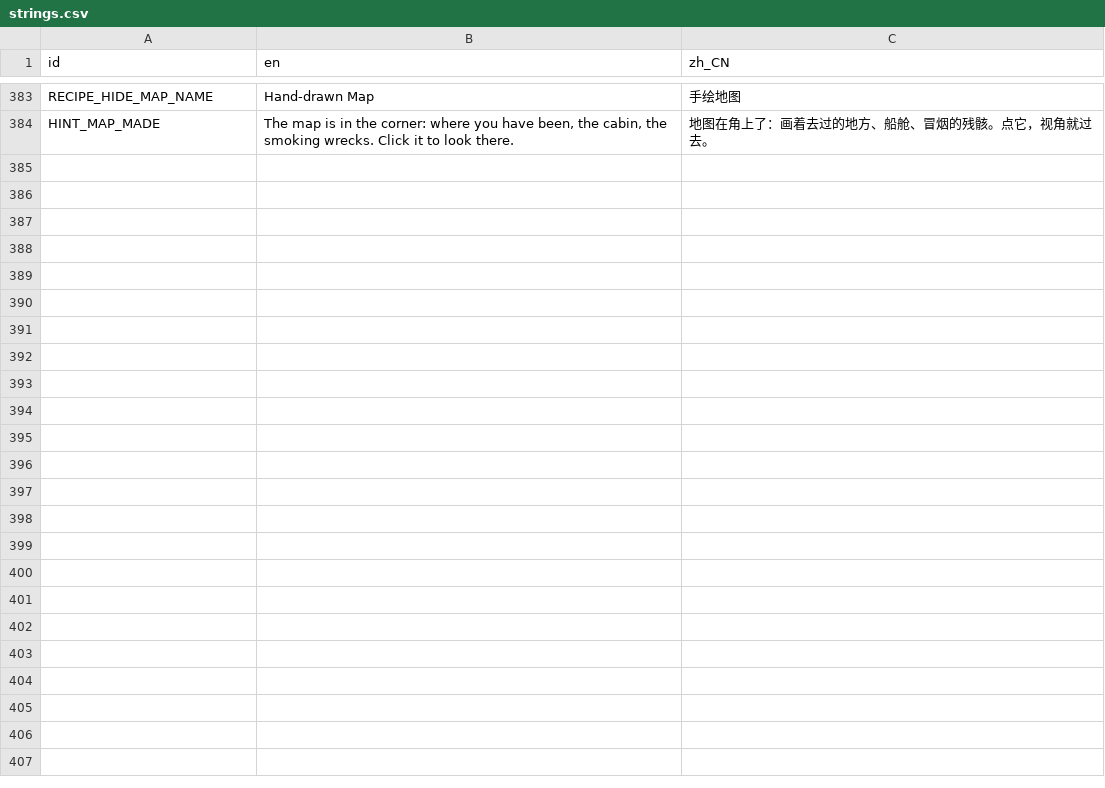
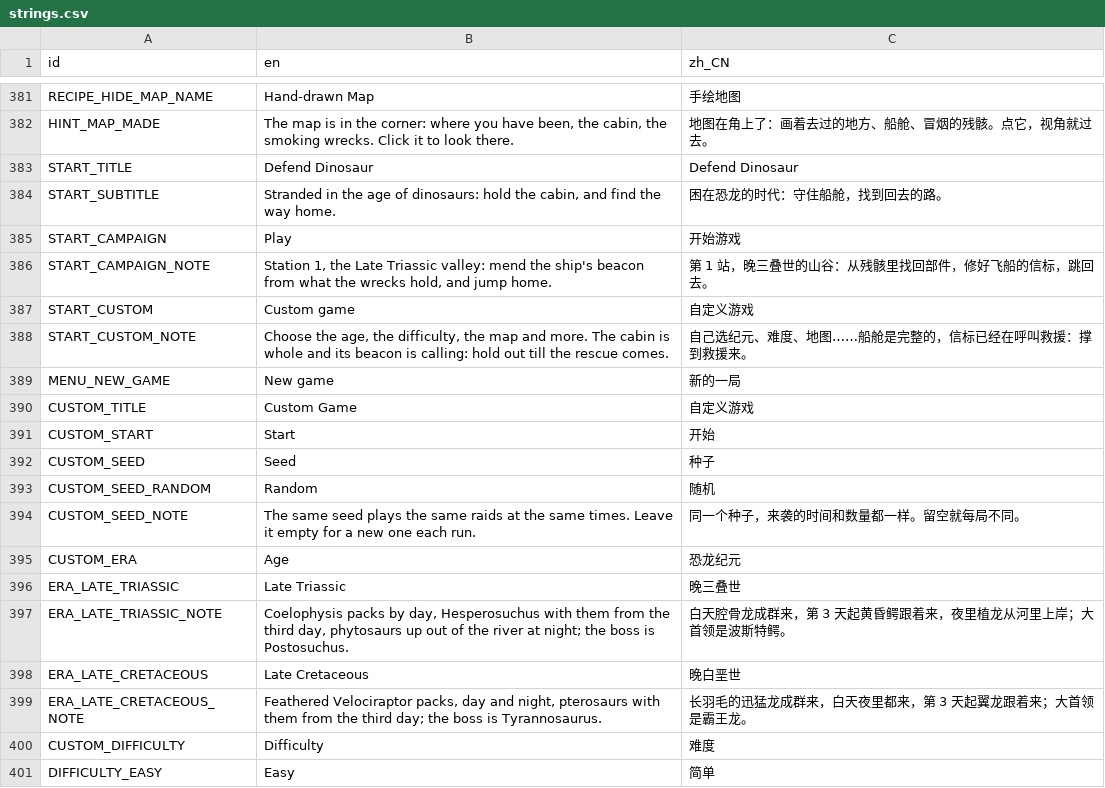
Before and after one commit to kcokz/dino-td, a CSV file: translations/strings.csv, drawn as a sheet; only a part is shown, gaps mark what is left out; the diff covers the shown part only; the diff names each change by its address in the sheet, - before the commit and + after, or states it on an @@ line.

```diff
--- a/translations/strings.csv
+++ b/translations/strings.csv
+row 383: START_TITLE | Defend Dinosaur | Defend Dinosaur
+row 384: START_SUBTITLE | Stranded in the age of dinosaurs: hold the cabin, and find the way home. | 困在恐龙的时代：守住船舱，找到回去的路。
+row 385: START_CAMPAIGN | Play | 开始游戏
+row 386: START_CAMPAIGN_NOTE | Station 1, the Late Triassic valley: mend the ship's beacon from what the wrecks hold, and jump home. | 第 1 站，晚三叠世的山谷：从残骸里找回部件，修好飞船的信标，跳回去。
+row 387: START_CUSTOM | Custom game | 自定义游戏
+row 388: START_CUSTOM_NOTE | Choose the age, the difficulty, the map and more. The cabin is whole and its beacon is calling: hold out till the rescue comes. | 自己选纪元、难度、地图……船舱是完整的，信标已经在呼叫救援：撑到救援来。
+row 389: MENU_NEW_GAME | New game | 新的一局
+row 390: CUSTOM_TITLE | Custom Game | 自定义游戏
+row 391: CUSTOM_START | Start | 开始
+row 392: CUSTOM_SEED | Seed | 种子
+row 393: CUSTOM_SEED_RANDOM | Random | 随机
+row 394: CUSTOM_SEED_NOTE | The same seed plays the same raids at the same times. Leave it empty for a new one each run. | 同一个种子，来袭的时间和数量都一样。留空就每局不同。
+row 395: CUSTOM_ERA | Age | 恐龙纪元
+row 396: ERA_LATE_TRIASSIC | Late Triassic | 晚三叠世
+row 397: ERA_LATE_TRIASSIC_NOTE | Coelophysis packs by day, Hesperosuchus with them from the third day, phytosaurs up out of the river at night; the boss is Postosuchus. | 白天腔骨龙成群来，第 3 天起黄昏鳄跟着来，夜里植龙从河里上岸；大首领是波斯特鳄。
+row 398: ERA_LATE_CRETACEOUS | Late Cretaceous | 晚白垩世
+row 399: ERA_LATE_CRETACEOUS_NOTE | Feathered Velociraptor packs, day and night, pterosaurs with them from the third day; the boss is Tyrannosaurus. | 长羽毛的迅猛龙成群来，白天夜里都来，第 3 天起翼龙跟着来；大首领是霸王龙。
+row 400: CUSTOM_DIFFICULTY | Difficulty | 难度
+row 401: DIFFICULTY_EASY | Easy | 简单
```
Also changed, not shown: 35 added rows and 2 removed rows elsewhere in this file, 26 other files.
